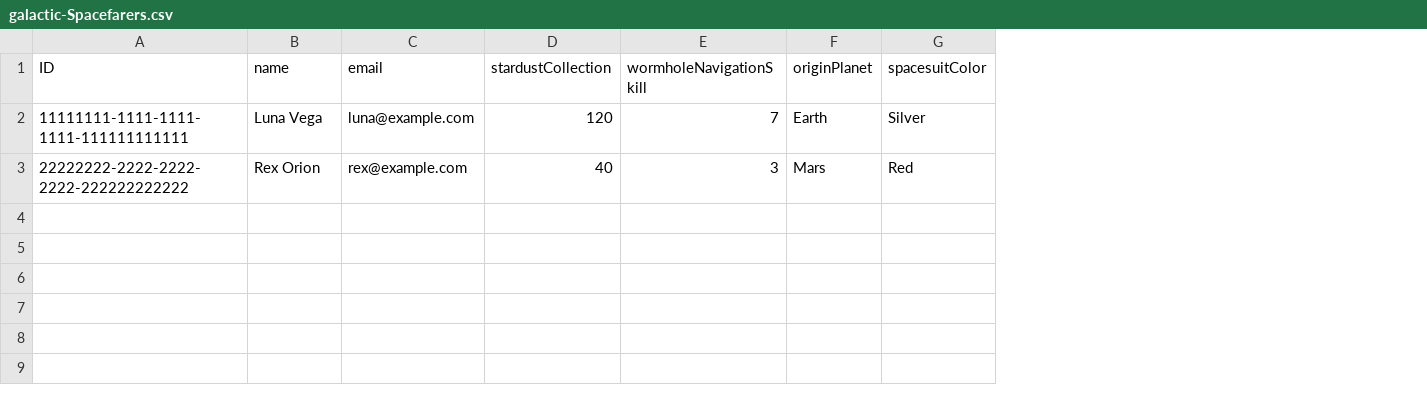
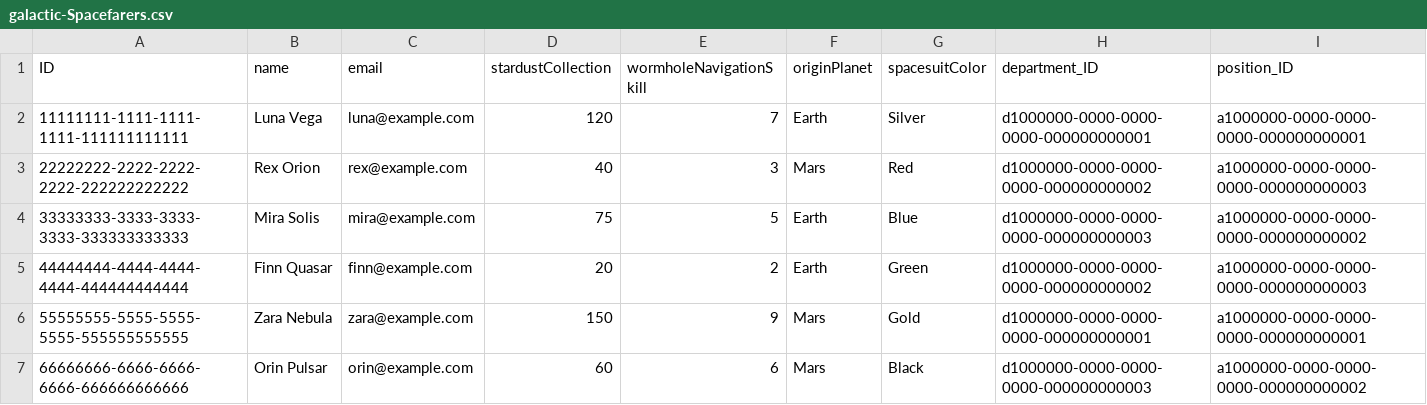
Before and after one commit to Karpfs/spacefarers, a CSV file: db/data/galactic-Spacefarers.csv, drawn as a sheet; the diff names each change by its address in the sheet, - before the commit and + after, or states it on an @@ line.

Commit message:
Add department/position value helps and stardust status
- Add sample data for departments, positions and more spacefarers
- Show department and position as dropdowns with names
- Derive stardust criticality and display it as status in the list

```diff
--- a/db/data/galactic-Spacefarers.csv
+++ b/db/data/galactic-Spacefarers.csv
+column H (department_ID), rows 2-3: d1000000-0000-0000-0000-000000000001 | d1000000-0000-0000-0000-000000000002
+column I (position_ID), rows 2-3: a1000000-0000-0000-0000-000000000001 | a1000000-0000-0000-0000-000000000003
+row 4: 33333333-3333-3333-3333-333333333333 | Mira Solis | mira@example.com | 75 | 5 | Earth | Blue | d1000000-0000-0000-0000-000000000003 | a1000000-0000-0000-0000-000000000002
+row 5: 44444444-4444-4444-4444-444444444444 | Finn Quasar | finn@example.com | 20 | 2 | Earth | Green | d1000000-0000-0000-0000-000000000002 | a1000000-0000-0000-0000-000000000003
+row 6: 55555555-5555-5555-5555-555555555555 | Zara Nebula | zara@example.com | 150 | 9 | Mars | Gold | d1000000-0000-0000-0000-000000000001 | a1000000-0000-0000-0000-000000000001
+row 7: 66666666-6666-6666-6666-666666666666 | Orin Pulsar | orin@example.com | 60 | 6 | Mars | Black | d1000000-0000-0000-0000-000000000003 | a1000000-0000-0000-0000-000000000002
```
Also changed, not shown: 5 other files.
